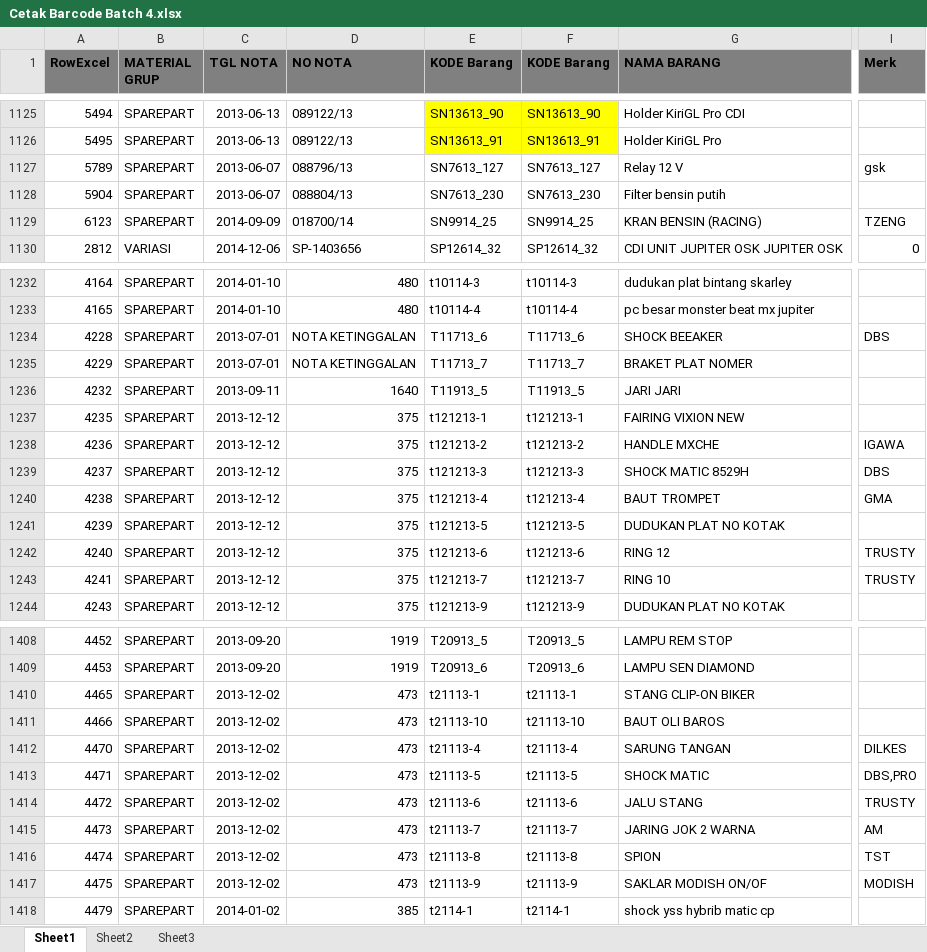
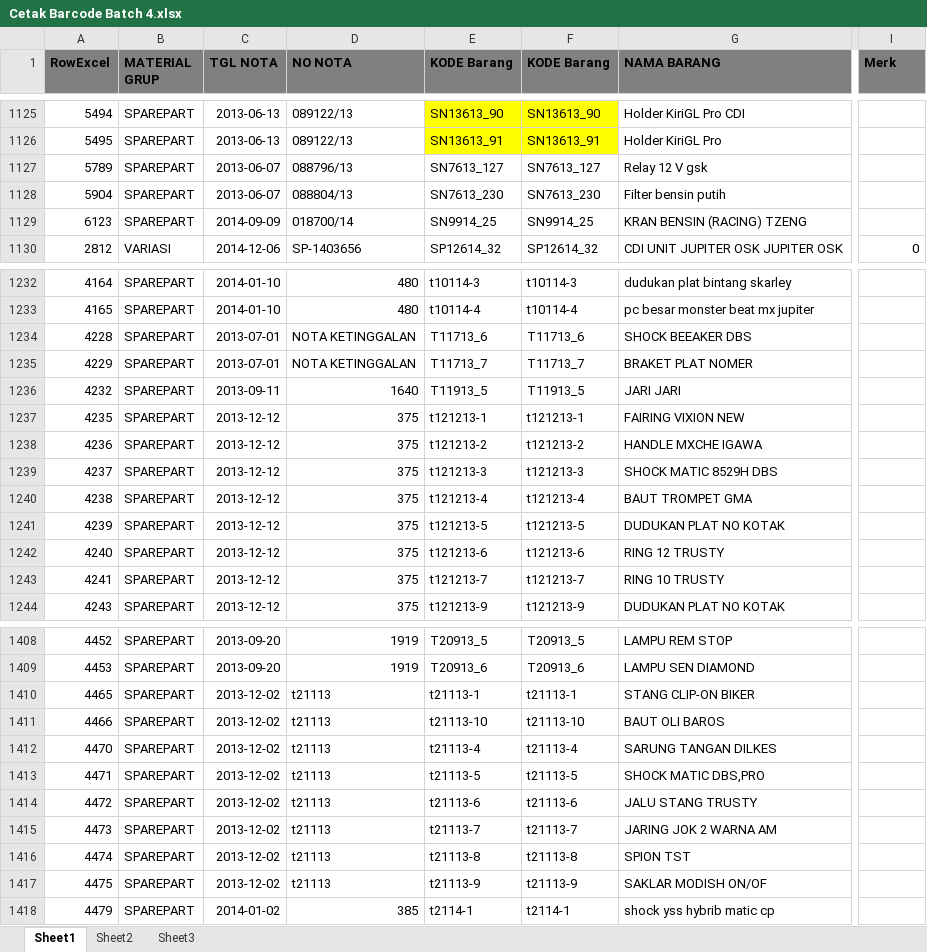
Before and after one commit to ricmawan/projects, an Excel workbook: POSAdmin/Ci Enny Newest/Cetak Barcode Batch 4.xlsx, sheet Sheet1, drawn as a sheet; only a part is shown, gaps mark what is left out; values as stored, in another font and other column widths than the file's, no borders; conditional formats not drawn; the diff covers the shown part only; the diff names each change by its address in the sheet, - before the commit and + after, or states it on an @@ line.

```diff
--- a/POSAdmin/Ci Enny Newest/Cetak Barcode Batch 4.xlsx (sheet Sheet1)
+++ b/POSAdmin/Ci Enny Newest/Cetak Barcode Batch 4.xlsx (sheet Sheet1)
-G1127 (NAMA BARANG): Relay 12 V
+G1127 (NAMA BARANG): Relay 12 V gsk
-I1127 (Merk): gsk
+I1127 (Merk): (empty)
-G1129 (NAMA BARANG): KRAN BENSIN (RACING)
+G1129 (NAMA BARANG): KRAN BENSIN (RACING) TZENG
-I1129 (Merk): TZENG
+I1129 (Merk): (empty)
-G1234 (NAMA BARANG): SHOCK BEEAKER
+G1234 (NAMA BARANG): SHOCK BEEAKER DBS
-I1234 (Merk): DBS
+I1234 (Merk): (empty)
-G1238 (NAMA BARANG): HANDLE MXCHE
+G1238 (NAMA BARANG): HANDLE MXCHE IGAWA
-I1238 (Merk): IGAWA
+I1238 (Merk): (empty)
-G1239 (NAMA BARANG): SHOCK MATIC 8529H
+G1239 (NAMA BARANG): SHOCK MATIC 8529H DBS
-I1239 (Merk): DBS
+I1239 (Merk): (empty)
-G1240 (NAMA BARANG): BAUT TROMPET
+G1240 (NAMA BARANG): BAUT TROMPET GMA
-I1240 (Merk): GMA
+I1240 (Merk): (empty)
-G1242 (NAMA BARANG): RING 12
+G1242 (NAMA BARANG): RING 12 TRUSTY
-I1242:I1243 (Merk): TRUSTY
+I1242:I1243 (Merk): (empty)
-G1243 (NAMA BARANG): RING 10
+G1243 (NAMA BARANG): RING 10 TRUSTY
-D1410:D1417 (NO NOTA): 473
+D1410:D1417 (NO NOTA): t21113
-G1412 (NAMA BARANG): SARUNG TANGAN
+G1412 (NAMA BARANG): SARUNG TANGAN DILKES
-I1412 (Merk): DILKES
+I1412 (Merk): (empty)
-G1413 (NAMA BARANG): SHOCK MATIC
+G1413 (NAMA BARANG): SHOCK MATIC DBS,PRO
-I1413 (Merk): DBS,PRO
+I1413 (Merk): (empty)
-G1414 (NAMA BARANG): JALU STANG
+G1414 (NAMA BARANG): JALU STANG TRUSTY
-I1414 (Merk): TRUSTY
+I1414 (Merk): (empty)
-G1415 (NAMA BARANG): JARING JOK 2 WARNA
+G1415 (NAMA BARANG): JARING JOK 2 WARNA AM
-I1415 (Merk): AM
+I1415 (Merk): (empty)
-G1416 (NAMA BARANG): SPION
+G1416 (NAMA BARANG): SPION TST
-I1416 (Merk): TST
+I1416 (Merk): (empty)
-I1417 (Merk): MODISH
+I1417 (Merk): (empty)
```
Also changed, not shown: 60 edited cells elsewhere in this sheet, POSAdmin/Ci Enny Newest/Cetak Barcode Batch 5.xlsx, 18 other files.
